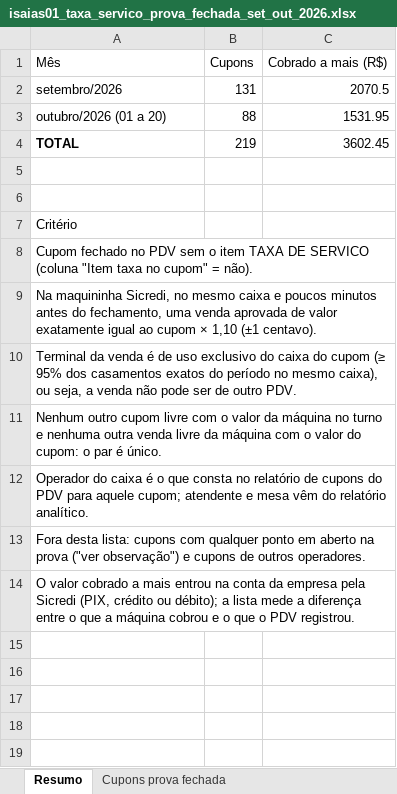
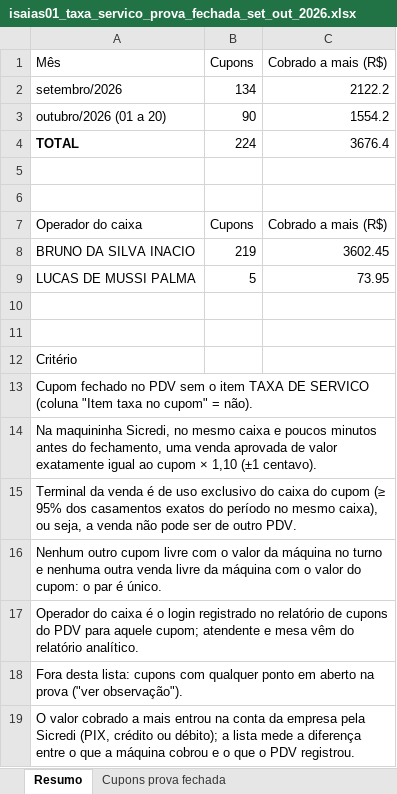
Before and after one commit to hylaryfarias/conciliacao-diaria, an Excel workbook: saida/isaias01_taxa_servico_prova_fechada_set_out_2026.xlsx, sheet Resumo, drawn as a sheet; values as stored, in another font and other column widths than the file's, no borders; addresses are those after the commit; the diff names each change by its address in the sheet, - before the commit and + after, or states it on an @@ line.

```diff
--- a/saida/isaias01_taxa_servico_prova_fechada_set_out_2026.xlsx (sheet Resumo)
+++ b/saida/isaias01_taxa_servico_prova_fechada_set_out_2026.xlsx (sheet Resumo)
-B2 (Cupons): 131
+B2 (Cupons): 134
-C2 (Cobrado a mais (R$)): 2070.5
+C2 (Cobrado a mais (R$)): 2122.2
-B3 (Cupons): 88
+B3 (Cupons): 90
-C3 (Cobrado a mais (R$)): 1531.95
+C3 (Cobrado a mais (R$)): 1554.2
-B4 (Cupons): 219
+B4 (Cupons): 224
-C4 (Cobrado a mais (R$)): 3602.45
+C4 (Cobrado a mais (R$)): 3676.4
+row 5: (empty)
+row 6: (empty)
+row 7: Operador do caixa | Cupons | Cobrado a mais (R$)
+row 8: BRUNO DA SILVA INACIO | 219 | 3602.45
+row 9: LUCAS DE MUSSI PALMA | 5 | 73.95
-A17 (Mês): …é o que consta no relatório…
+A17 (Mês): …é o login registrado no relatório…
-A18 (Mês): …prova ("ver observação") e cupons de outros operadores.
+A18 (Mês): …prova ("ver observação").
```
Also changed, not shown: sheet Cupons prova fechada.
